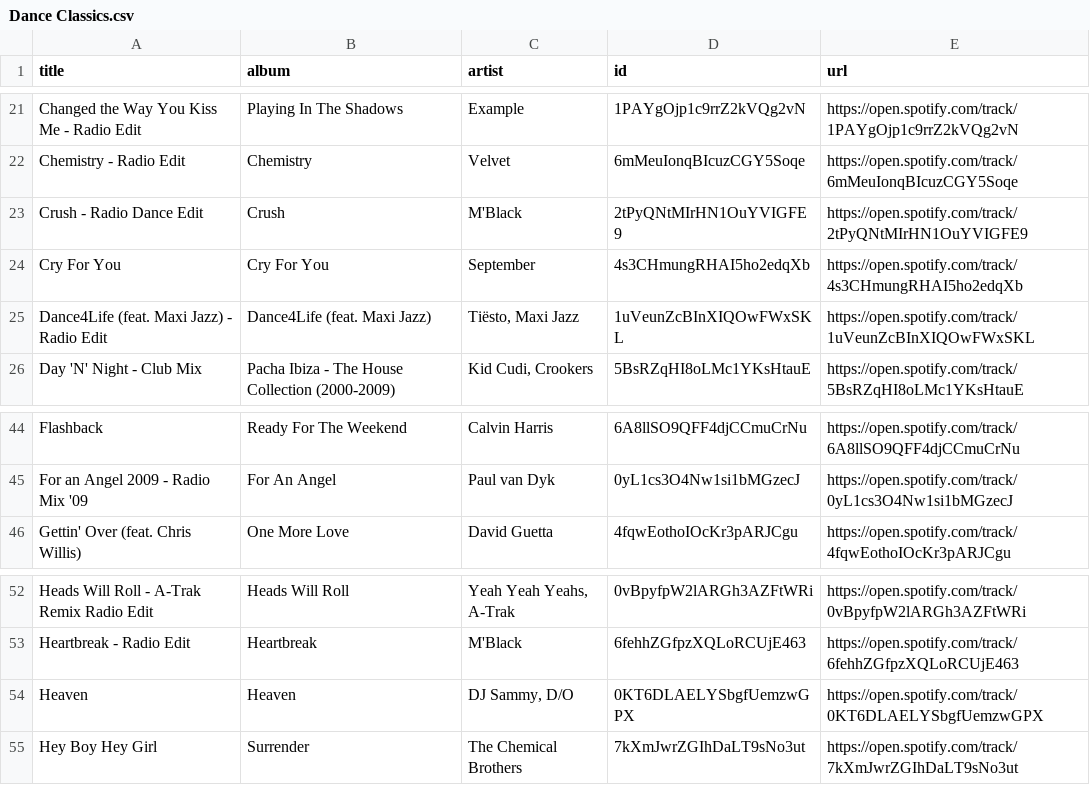
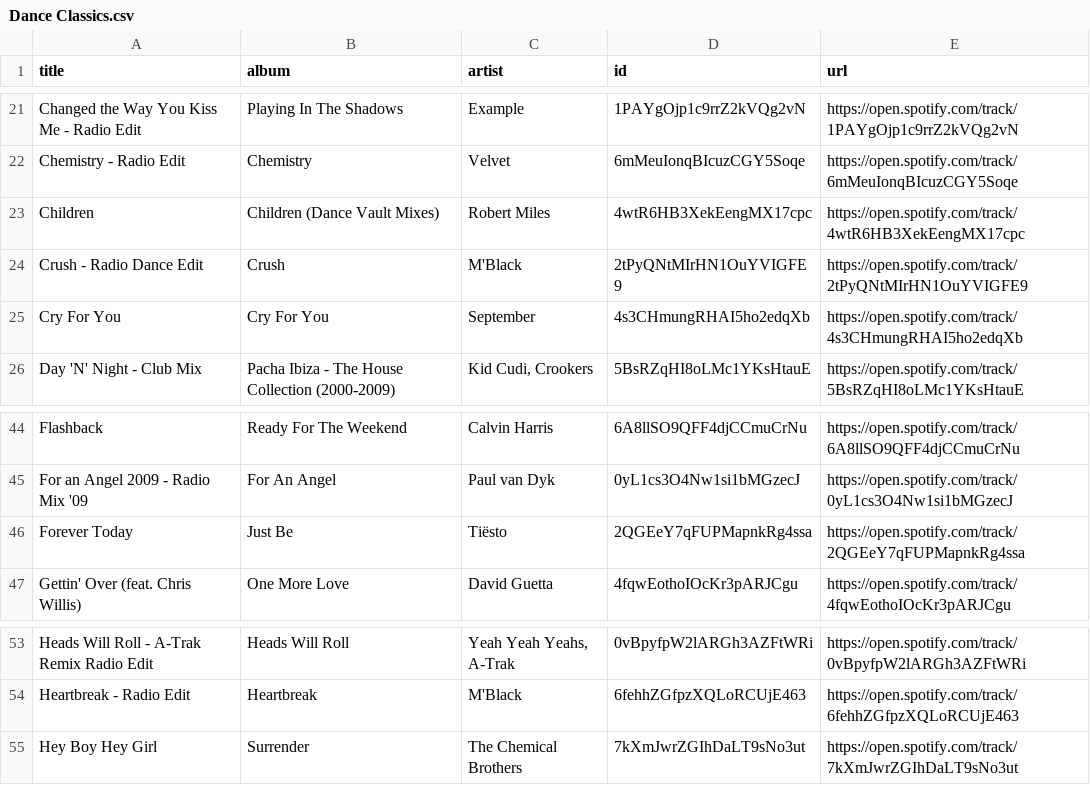
Before and after one commit to unex/dews_beats, a CSV file: playlists/Dance Classics.csv, drawn as a sheet; only a part is shown, gaps mark what is left out; removed rows and columns are numbered as before the commit, all else as after; the diff names each change by its address in the sheet, - before the commit and + after, or states it on an @@ line.

```diff
--- a/playlists/Dance Classics.csv
+++ b/playlists/Dance Classics.csv
+row 23: Children | Children (Dance Vault Mixes) | Robert Miles | 4wtR6HB3XekEengMX17cpc | https://open.spotify.com/track/4wtR6HB3XekEengMX17cpc
-row 25: Dance4Life (feat. Maxi Jazz) - Radio Edit | Dance4Life (feat. Maxi Jazz) | Tiësto, Maxi Jazz | 1uVeunZcBInXIQOwFWxSKL | https://open.spotify.com/track/1uVeunZcBInXIQOwFWxSKL
+row 46: Forever Today | Just Be | Tiësto | 2QGEeY7qFUPMapnkRg4ssa | https://open.spotify.com/track/2QGEeY7qFUPMapnkRg4ssa
-row 54: Heaven | Heaven | DJ Sammy, D/O | 0KT6DLAELYSbgfUemzwGPX | https://open.spotify.com/track/0KT6DLAELYSbgfUemzwGPX
```
Also changed, not shown: playlists/Chill Tracks.csv, playlists/New Music Weekly _ Monstercat.csv, 2 other files.
